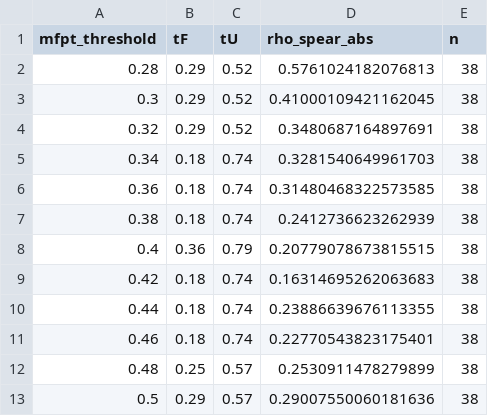
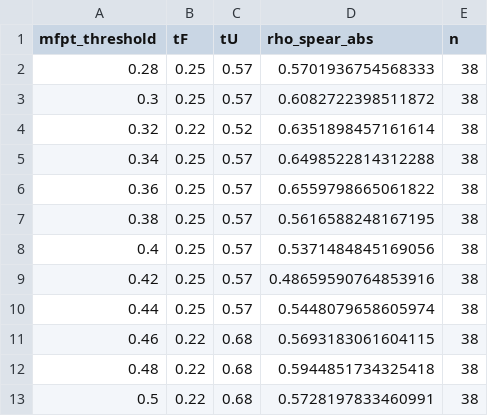
Before and after one commit to MendelsResearchGroup/guiding-peptide-kinetics, a CSV file: data/hlda_best_thresholds.csv, drawn as a sheet.

```diff
--- a/data/hlda_best_thresholds.csv
+++ b/data/hlda_best_thresholds.csv
@@ -1,13 +1,13 @@
 mfpt_threshold,tF,tU,rho_spear_abs,n
-0.28,0.29,0.52,0.5761024182076813,38
-0.3,0.29,0.52,0.41000109421162045,38
-0.32,0.29,0.52,0.3480687164897691,38
-0.34,0.18,0.74,0.3281540649961703,38
-0.36,0.18,0.74,0.31480468322573585,38
-0.38,0.18,0.74,0.2412736623262939,38
-0.4,0.36,0.79,0.20779078673815515,38
-0.42,0.18,0.74,0.16314695262063683,38
-0.44,0.18,0.74,0.23886639676113355,38
-0.46,0.18,0.74,0.22770543823175401,38
-0.48,0.25,0.57,0.2530911478279899,38
-0.5,0.29,0.57,0.29007550060181636,38
+0.28,0.25,0.57,0.5701936754568333,38
+0.3,0.25,0.57,0.6082722398511872,38
+0.32,0.22,0.52,0.6351898457161614,38
+0.34,0.25,0.57,0.6498522814312288,38
+0.36,0.25,0.57,0.6559798665061822,38
+0.38,0.25,0.57,0.5616588248167195,38
+0.4,0.25,0.57,0.5371484845169056,38
+0.42,0.25,0.57,0.48659590764853916,38
+0.44,0.25,0.57,0.5448079658605974,38
+0.46,0.22,0.68,0.5693183061604115,38
+0.48,0.22,0.68,0.5944851734325418,38
+0.5,0.22,0.68,0.5728197833460991,38
```
Also changed, not shown: data/Tm.csv, 42 other files.
